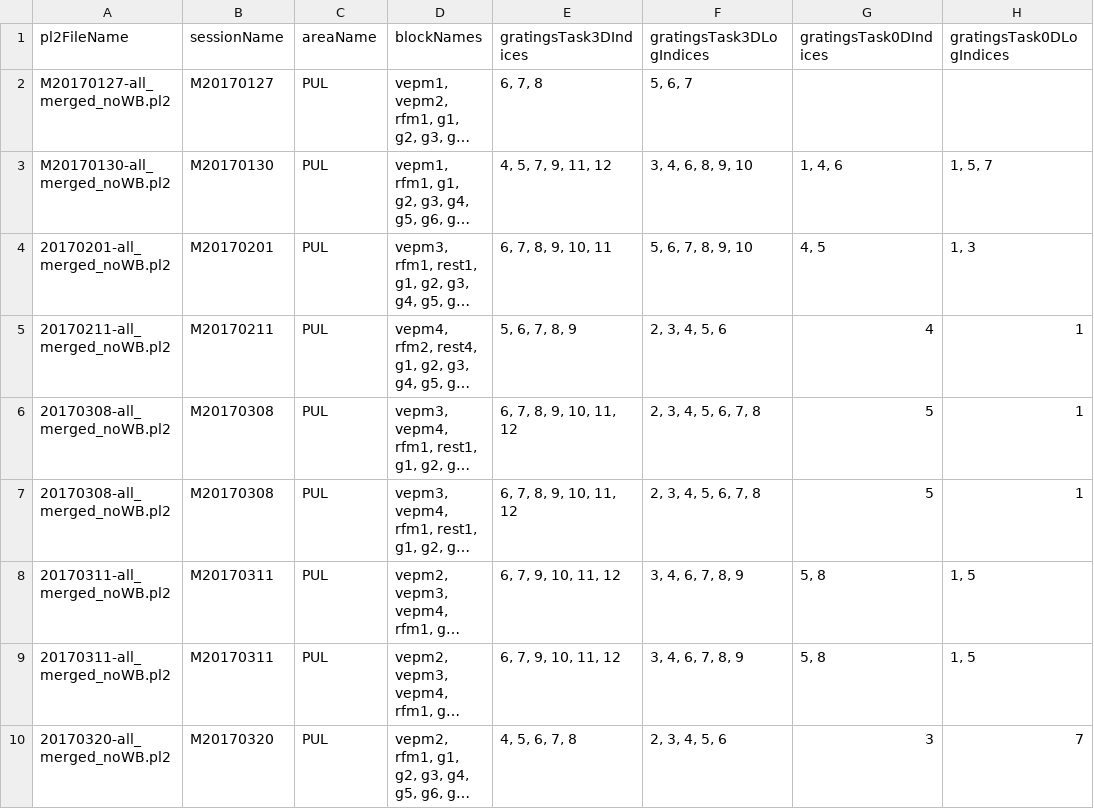
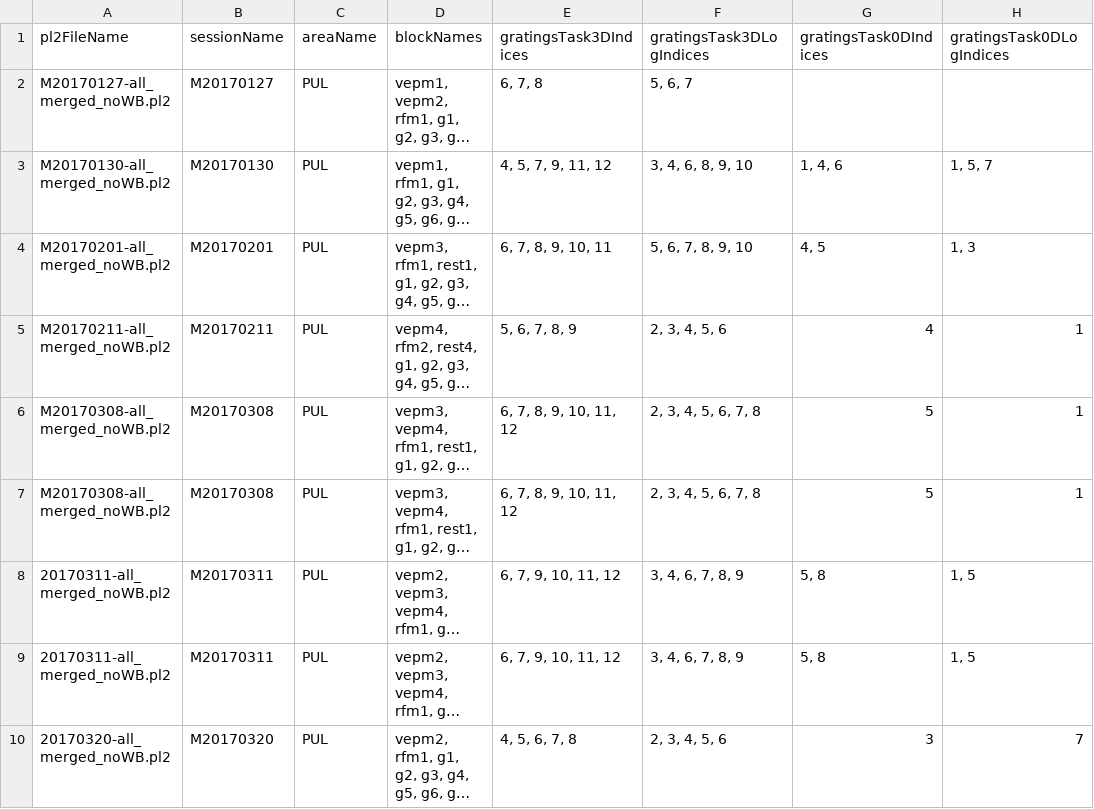
Before and after one commit to rly/gratings-task-analysis, a CSV file: recordingInfo2.csv, drawn as a sheet; only a part is shown; long unchanged cells end in …; the diff names each change by its address in the sheet, - before the commit and + after, or states it on an @@ line.

Commit message:
update file names of raw data

```diff
--- a/recordingInfo2.csv
+++ b/recordingInfo2.csv
-A4 (pl2FileName): 20170201-all_merged_noWB.pl2
+A4 (pl2FileName): M20170201-all_merged_noWB.pl2
-A5 (pl2FileName): 20170211-all_merged_noWB.pl2
+A5 (pl2FileName): M20170211-all_merged_noWB.pl2
-A6:A7 (pl2FileName): 20170308-all_merged_noWB.pl2
+A6:A7 (pl2FileName): M20170308-all_merged_noWB.pl2
```
